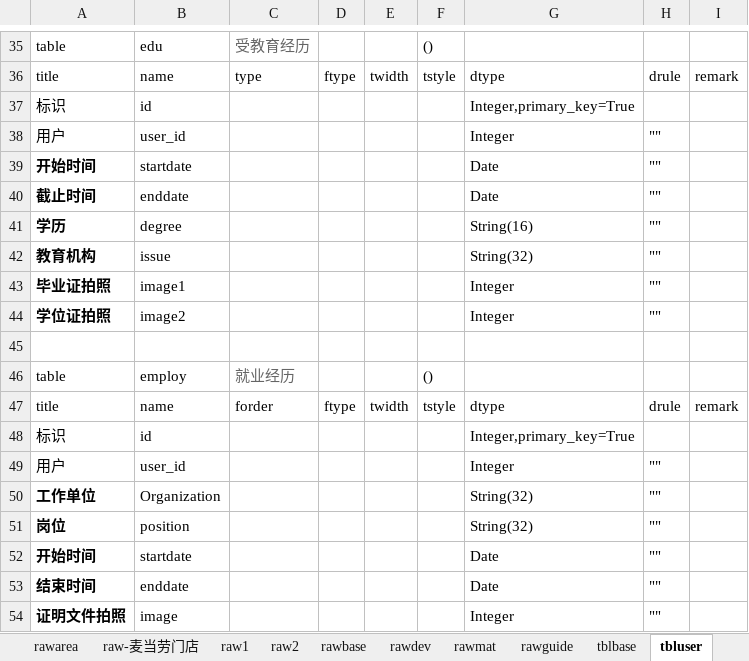
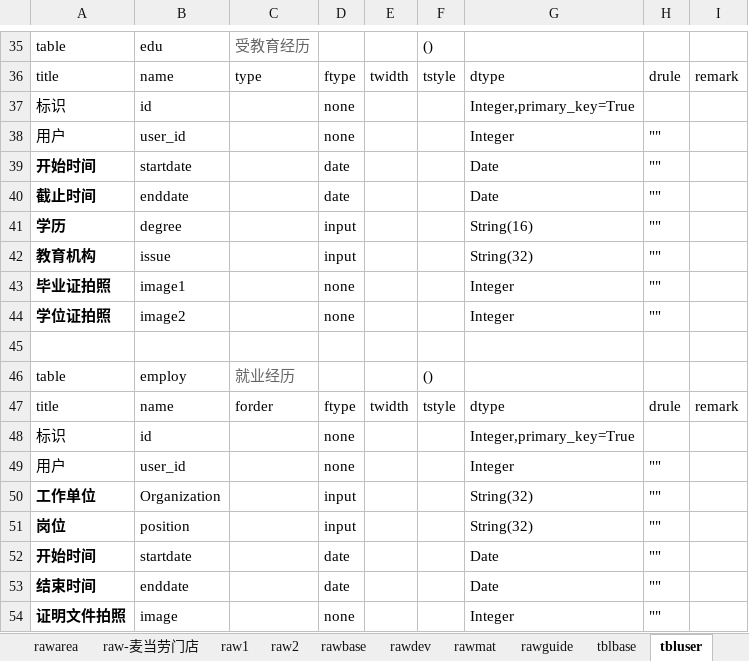
Before and after one commit to dlhai/pecker2, an Excel workbook: db/db.xlsx, sheet tbluser, drawn as a sheet; only a part is shown, gaps mark what is left out; values as stored, in another font and other column widths than the file's, no borders; the diff names each change by its address in the sheet, - before the commit and + after, or states it on an @@ line.

```diff
--- a/db/db.xlsx (sheet tbluser)
+++ b/db/db.xlsx (sheet tbluser)
-D37:D38: (empty)
+D37:D38: none
-D39:D40: (empty)
+D39:D40: date
-D41:D42: (empty)
+D41:D42: input
-D43:D44: (empty)
+D43:D44: none
-D48:D49: (empty)
+D48:D49: none
-D50:D51: (empty)
+D50:D51: input
-D52:D53: (empty)
+D52:D53: date
-D54: (empty)
+D54: none
```
Also changed, not shown: 7 other files.
